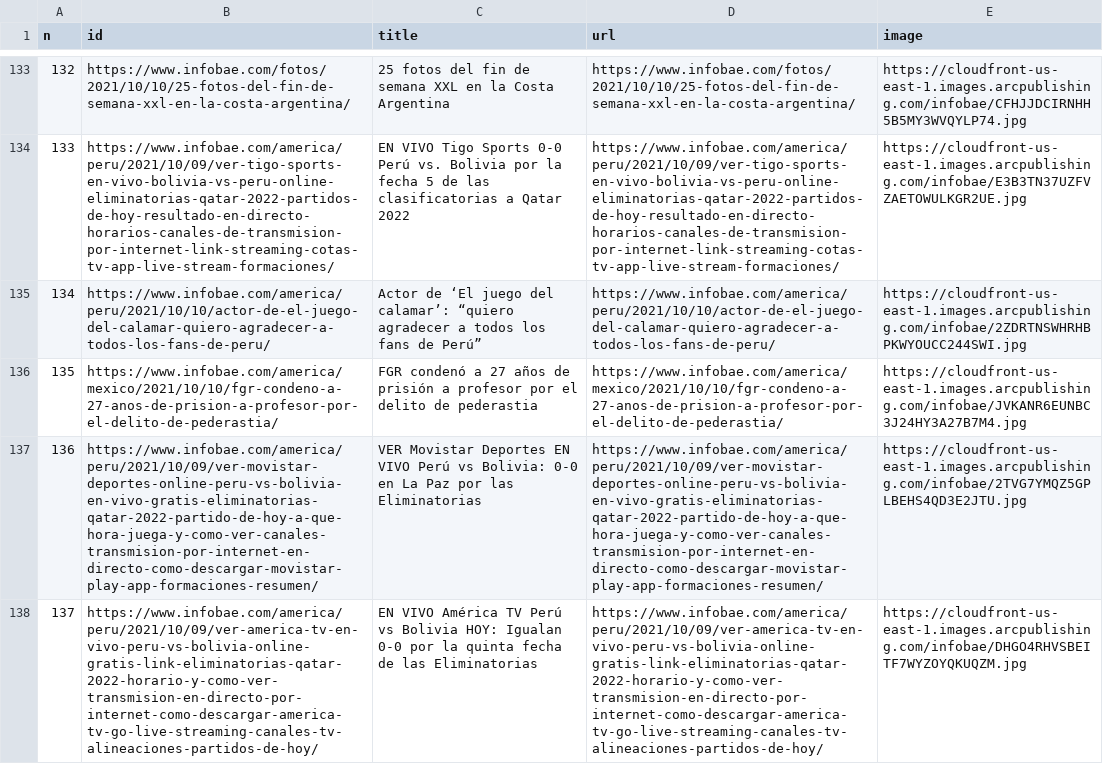
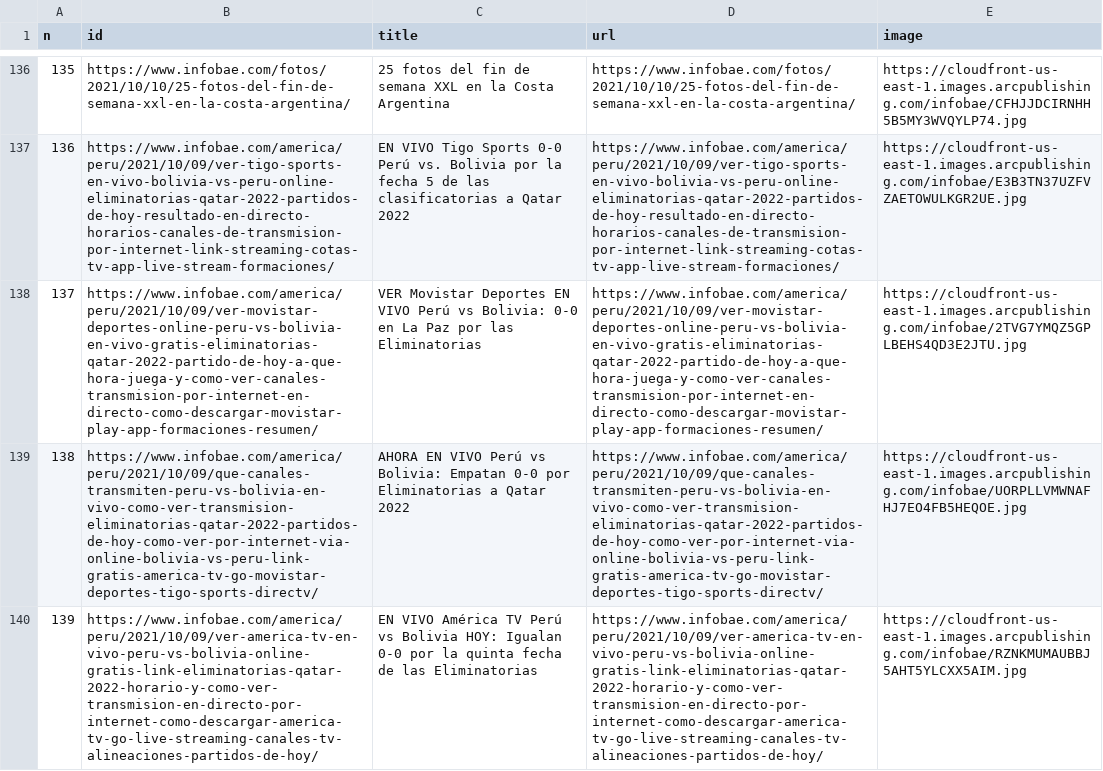
Before and after one commit to diffario/diarios, a CSV file: infobae.csv, drawn as a sheet; only a part is shown, gaps mark what is left out; removed rows and columns are numbered as before the commit, all else as after; the diff covers the shown part only; the diff names each change by its address in the sheet, - before the commit and + after, or states it on an @@ line.

```diff
--- a/infobae.csv
+++ b/infobae.csv
@@ column A (n) renumbered between rows 27 and 151 @@
-row 135: 134 | https://www.infobae.com/america/peru/2021/10/10/actor-de-el-juego-del-calamar-quiero-agradecer-a-todos-los-fans-de-peru/ | Actor de ‘El juego del calamar’: “quiero agradecer a todos los fans de Perú” | https://www.infobae.com/america/peru/2021/10/10/actor-de-el-juego-del-calamar-quiero-agradecer-a-todos-los-fans-de-peru/ | https://cloudfront-us-east-1.images.arcpublishing.com/infobae/2ZDRTNSWHRHBPKWYOUCC244SWI.jpg
-row 136: 135 | https://www.infobae.com/america/mexico/2021/10/10/fgr-condeno-a-27-anos-de-prision-a-profesor-por-el-delito-de-pederastia/ | FGR condenó a 27 años de prisión a profesor por el delito de pederastia | https://www.infobae.com/america/mexico/2021/10/10/fgr-condeno-a-27-anos-de-prision-a-profesor-por-el-delito-de-pederastia/ | https://cloudfront-us-east-1.images.arcpublishing.com/infobae/JVKANR6EUNBC3J24HY3A27B7M4.jpg
+row 139: 138 | https://www.infobae.com/america/peru/2021/10/09/que-canales-transmiten-peru-vs-bolivia-en-vivo-como-ver-transmision-eliminatorias-qatar-2022-partidos-de-hoy-como-ver-por-internet-via-online-bolivia-vs-peru-link-gratis-america-tv-go-movistar-deportes-tigo-sports-directv/ | AHORA EN VIVO Perú vs Bolivia: Empatan 0-0 por Eliminatorias a Qatar 2022 | https://www.infobae.com/america/peru/2021/10/09/que-canales-transmiten-peru-vs-bolivia-en-vivo-como-ver-transmision-eliminatorias-qatar-2022-partidos-de-hoy-como-ver-por-internet-via-online-bolivia-vs-peru-link-gratis-america-tv-go-movistar-deportes-tigo-sports-directv/ | https://cloudfront-us-east-1.images.arcpublishing.com/infobae/UORPLLVMWNAFHJ7EO4FB5HEQOE.jpg
-E140 (image): https://cloudfront-us-east-1.images.arcpublishing.com/infobae/DHGO4RHVSBEITF7WYZOYQKUQZM.jpg
+E140 (image): https://cloudfront-us-east-1.images.arcpublishing.com/infobae/RZNKMUMAUBBJ5AHT5YLCXX5AIM.jpg
```
Also changed, not shown: 7 added rows, 3 removed rows, 4 moved rows and 2 edited cells elsewhere in this file, lanacion.csv, 2 other files.
